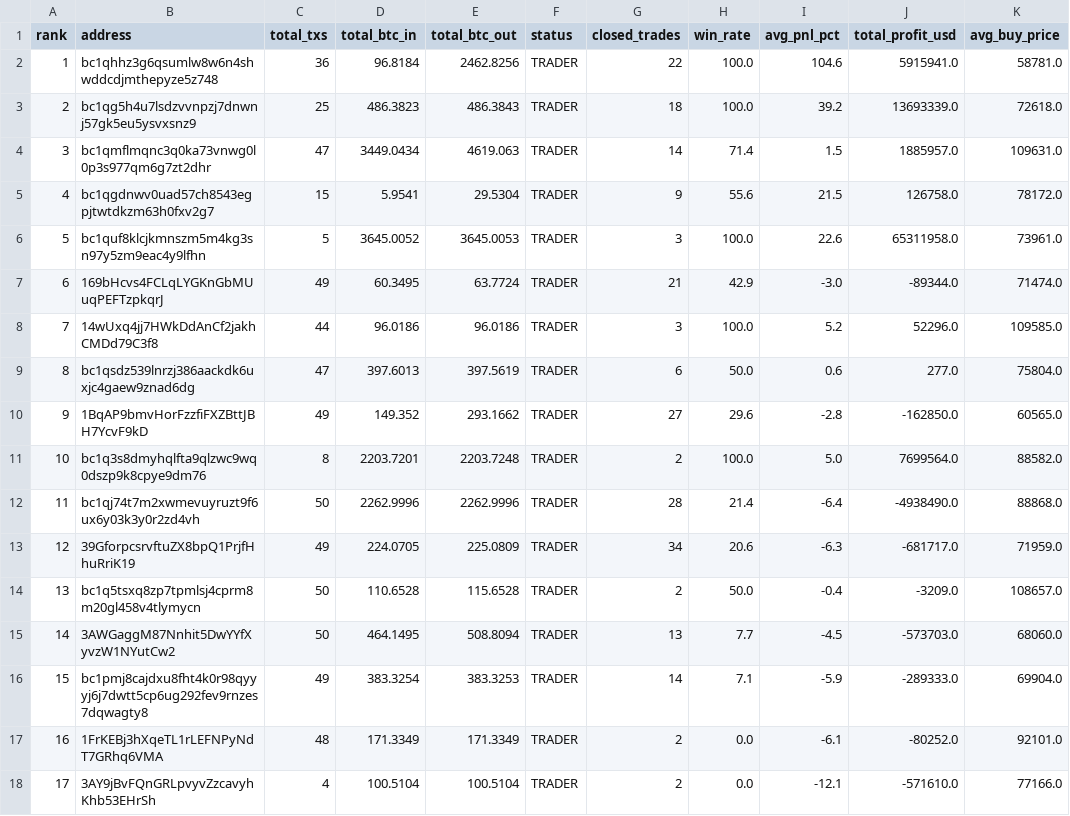
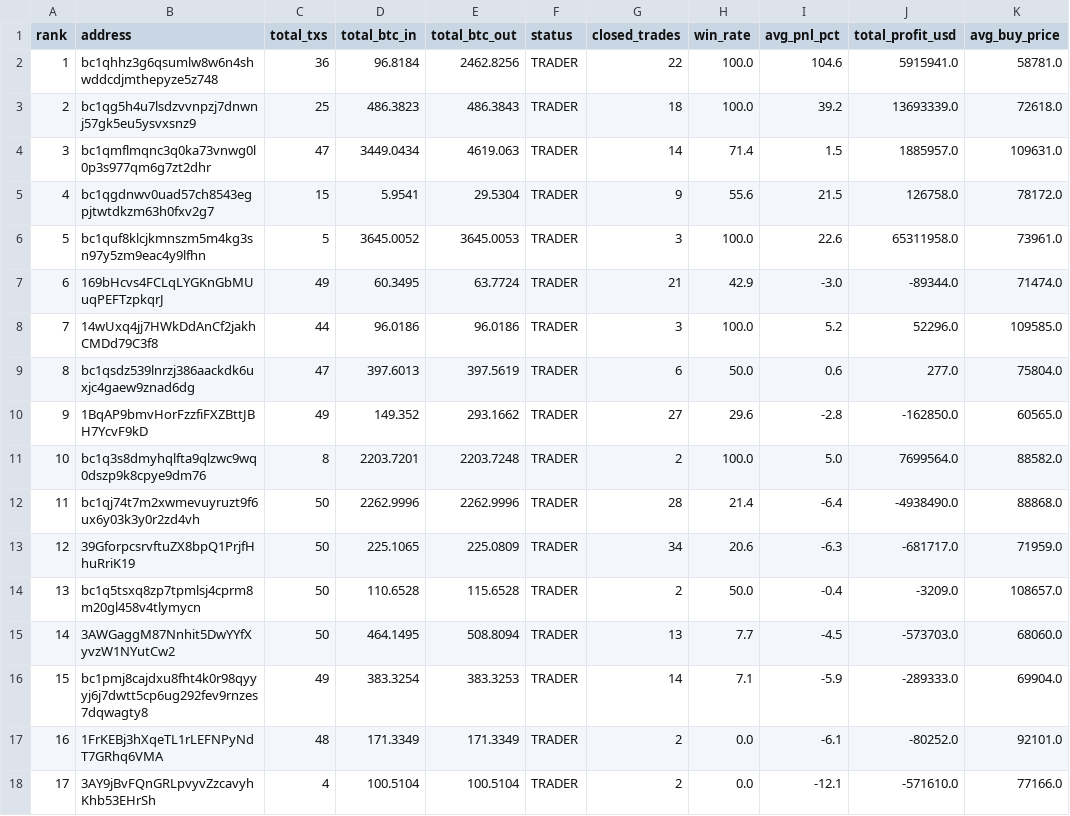
Before and after one commit to nierozgarniety/grubasy-tracker, a CSV file: grubasy_ranking.csv, drawn as a sheet; only a part is shown; the diff names each change by its address in the sheet, - before the commit and + after, or states it on an @@ line.

Commit message:
Update 2026-07-01 03:39 UTC

```diff
--- a/grubasy_ranking.csv
+++ b/grubasy_ranking.csv
-C13 (total_txs): 49
+C13 (total_txs): 50
-D13 (total_btc_in): 224.0705
+D13 (total_btc_in): 225.1065
```
